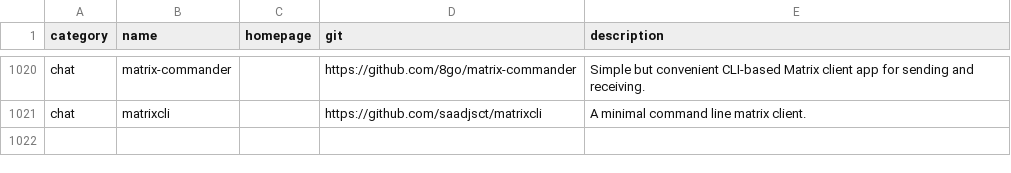
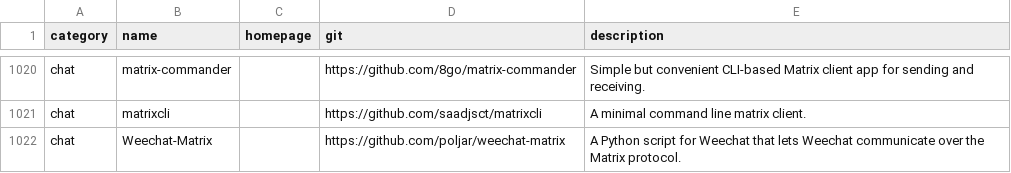
Before and after one commit to toolleeo/cli-apps, a CSV file: data/apps.csv, drawn as a sheet; only a part is shown, gaps mark what is left out; the diff names each change by its address in the sheet, - before the commit and + after, or states it on an @@ line.

Commit message:
Added Weechat-Matrix

```diff
--- a/data/apps.csv
+++ b/data/apps.csv
+row 1022: chat | Weechat-Matrix |  | https://github.com/poljar/weechat-matrix | A Python script for Weechat that lets Weechat communicate over the Matrix protocol.
```
Also changed, not shown: 1 other file.
